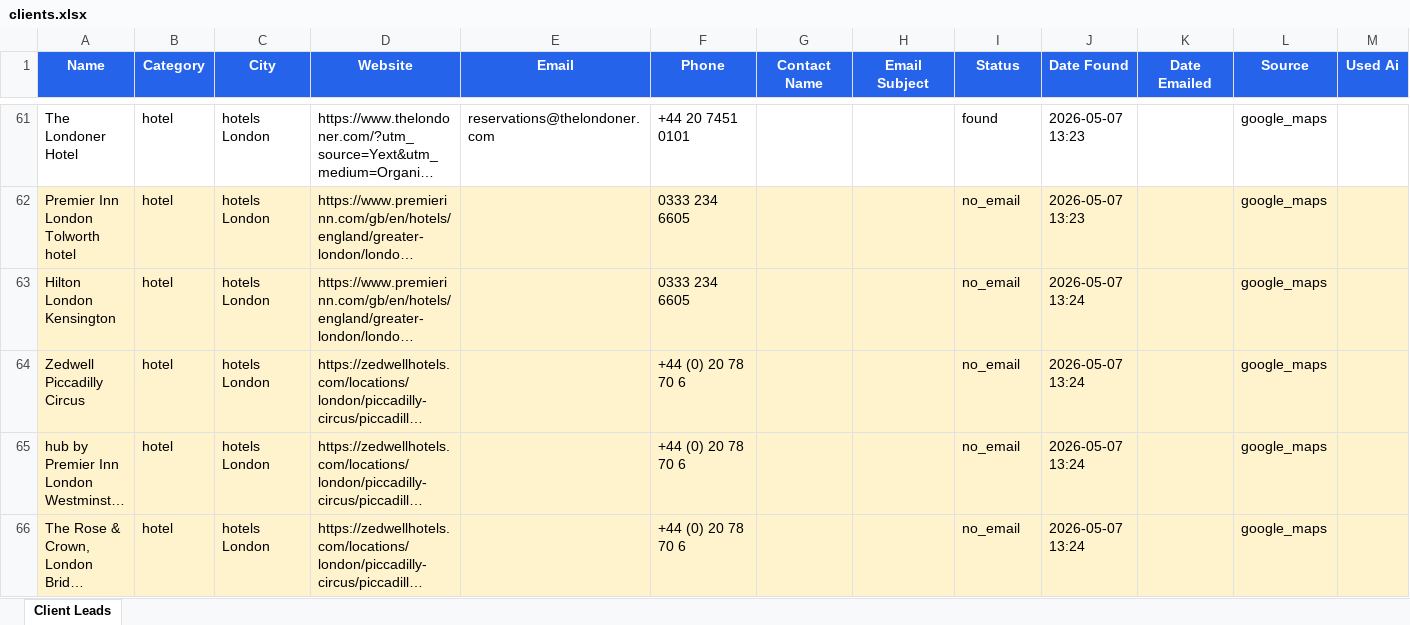
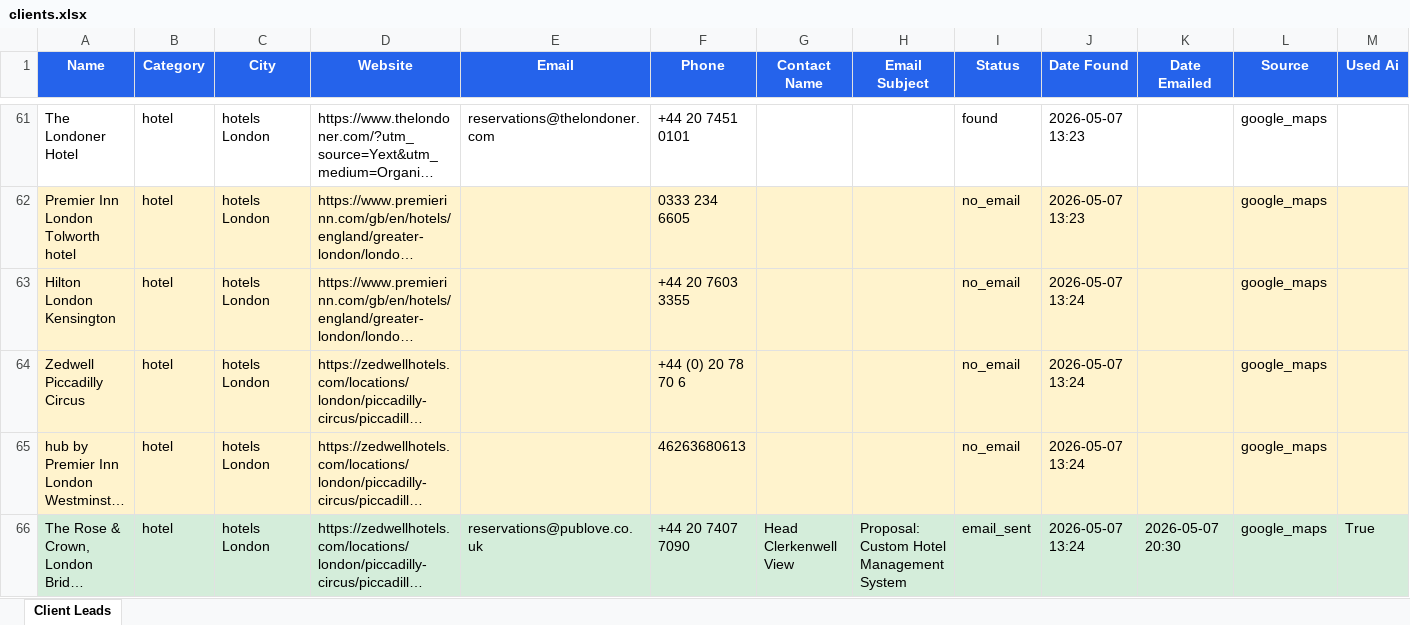
Before and after one commit to ShubhamYadav0533/Automation, an Excel workbook: job_hunter_agent/data/clients.xlsx, sheet Client Leads, drawn as a sheet; only a part is shown, gaps mark what is left out; long unchanged cells end in …; values as stored, in another font and other column widths than the file's, no borders; the diff covers the shown part only; the diff names each change by its address in the sheet, - before the commit and + after, or states it on an @@ line.

```diff
--- a/job_hunter_agent/data/clients.xlsx (sheet Client Leads)
+++ b/job_hunter_agent/data/clients.xlsx (sheet Client Leads)
-F63 (Phone): 0333 234 6605
+F63 (Phone): +44 20 7603 3355
-F65 (Phone): +44 (0) 20 78 70 6
+F65 (Phone): 46263680613
-A66:M66 fill: #FFF3CD
+A66:M66 fill: #D4EDDA
-E66 (Email): (empty)
+E66 (Email): reservations@publove.co.uk
-F66 (Phone): +44 (0) 20 78 70 6
+F66 (Phone): +44 20 7407 7090
-G66 (Contact Name): (empty)
+G66 (Contact Name): Head Clerkenwell View
-H66 (Email Subject): (empty)
+H66 (Email Subject): Proposal: Custom Hotel Management System
-I66 (Status): no_email
+I66 (Status): email_sent
-K66 (Date Emailed): (empty)
+K66 (Date Emailed): 2026-05-07 20:30
-M66 (Used Ai): (empty)
+M66 (Used Ai): True
```
Also changed, not shown: 27 added rows, 149 edited cells and cell formats elsewhere in this sheet, 14 other files.
